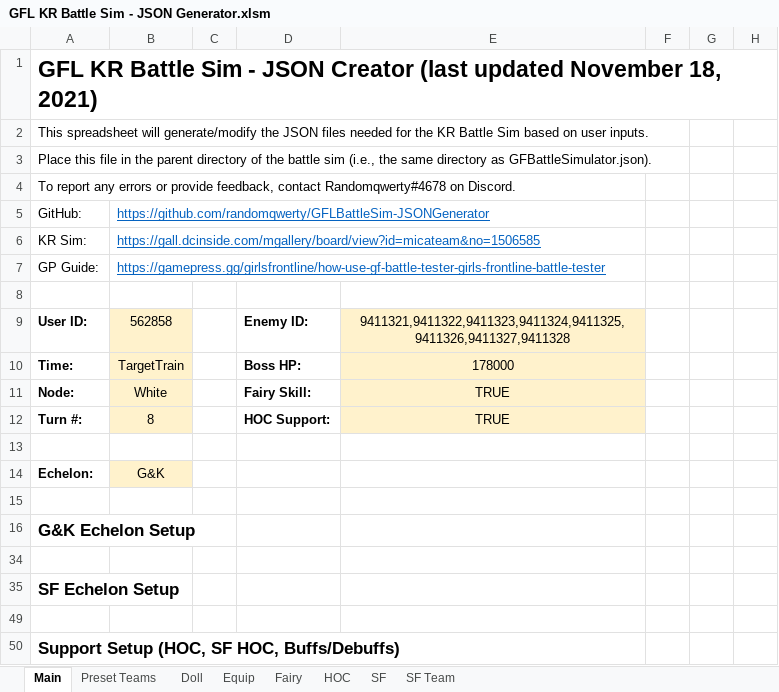
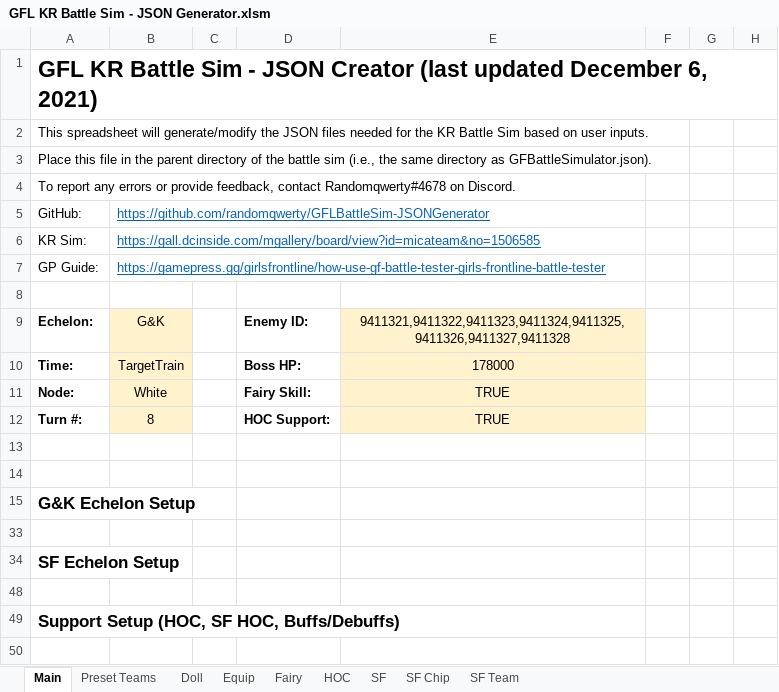
Before and after one commit to randomqwerty/GFLBattleSim-JSONGenerator, an Excel workbook: GFL KR Battle Sim - JSON Generator.xlsm, sheet Main, drawn as a sheet; only a part is shown; values as stored, in another font and other column widths than the file's, no borders; charts and pictures and conditional formats not drawn; rows hold the shown columns only; the diff names each change by its address in the sheet, - before the commit and + after, or states it on an @@ line.

```diff
--- a/GFL KR Battle Sim - JSON Generator.xlsm (sheet Main)
+++ b/GFL KR Battle Sim - JSON Generator.xlsm (sheet Main)
@@ sheet tab unhidden: SF Chip @@
-A1: …(last updated November 18, 2021)
+A1: …(last updated December 6, 2021)
-A9: User ID:
+A9: Echelon:
-B9: 562858
+B9: G&K
-row 14: Echelon: | G&K
```
Also changed, not shown: sheet Preset Teams, sheet HOC, formulas that keep their value, hidden cells, charts or pictures, 1 other file.
